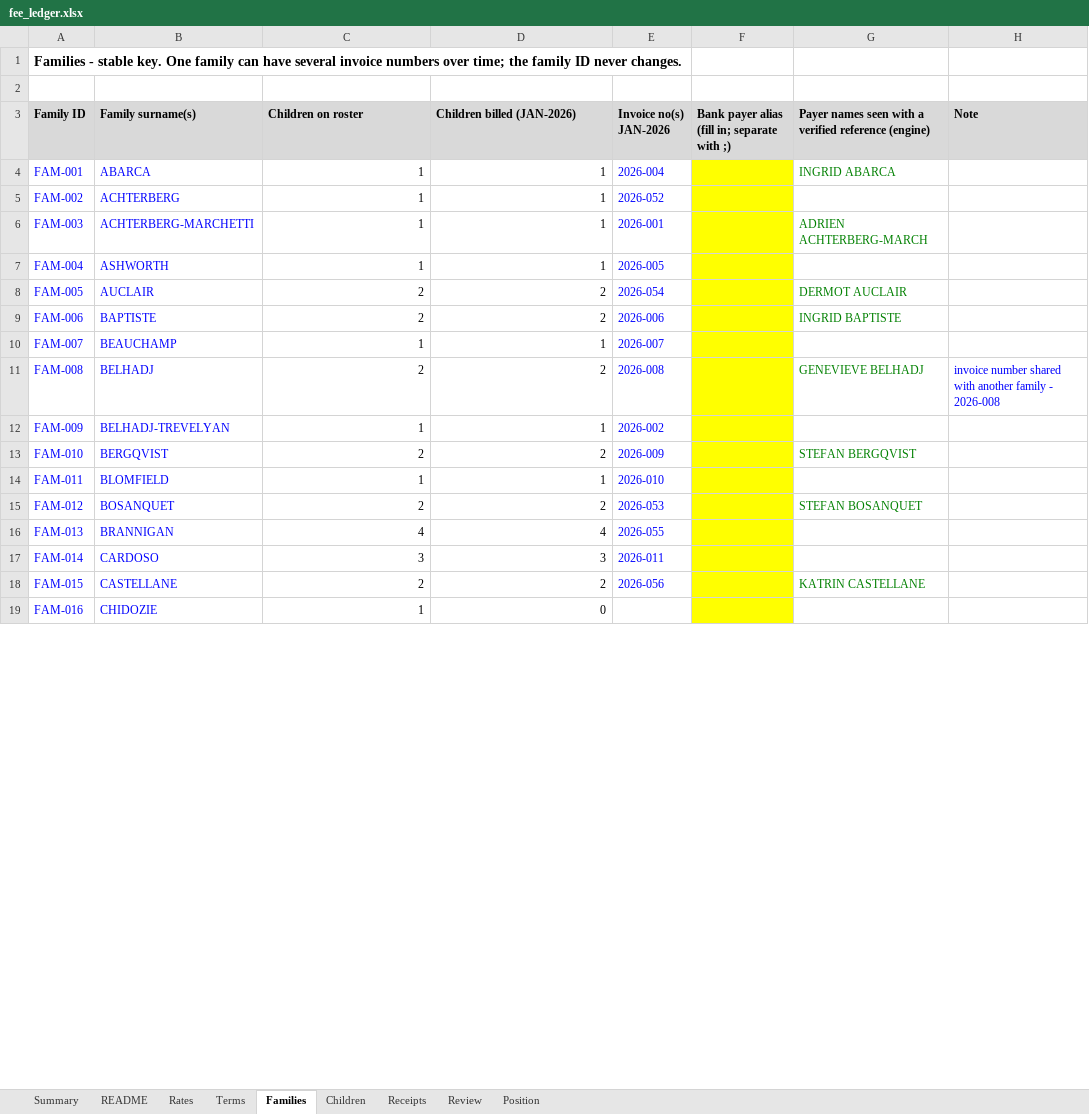
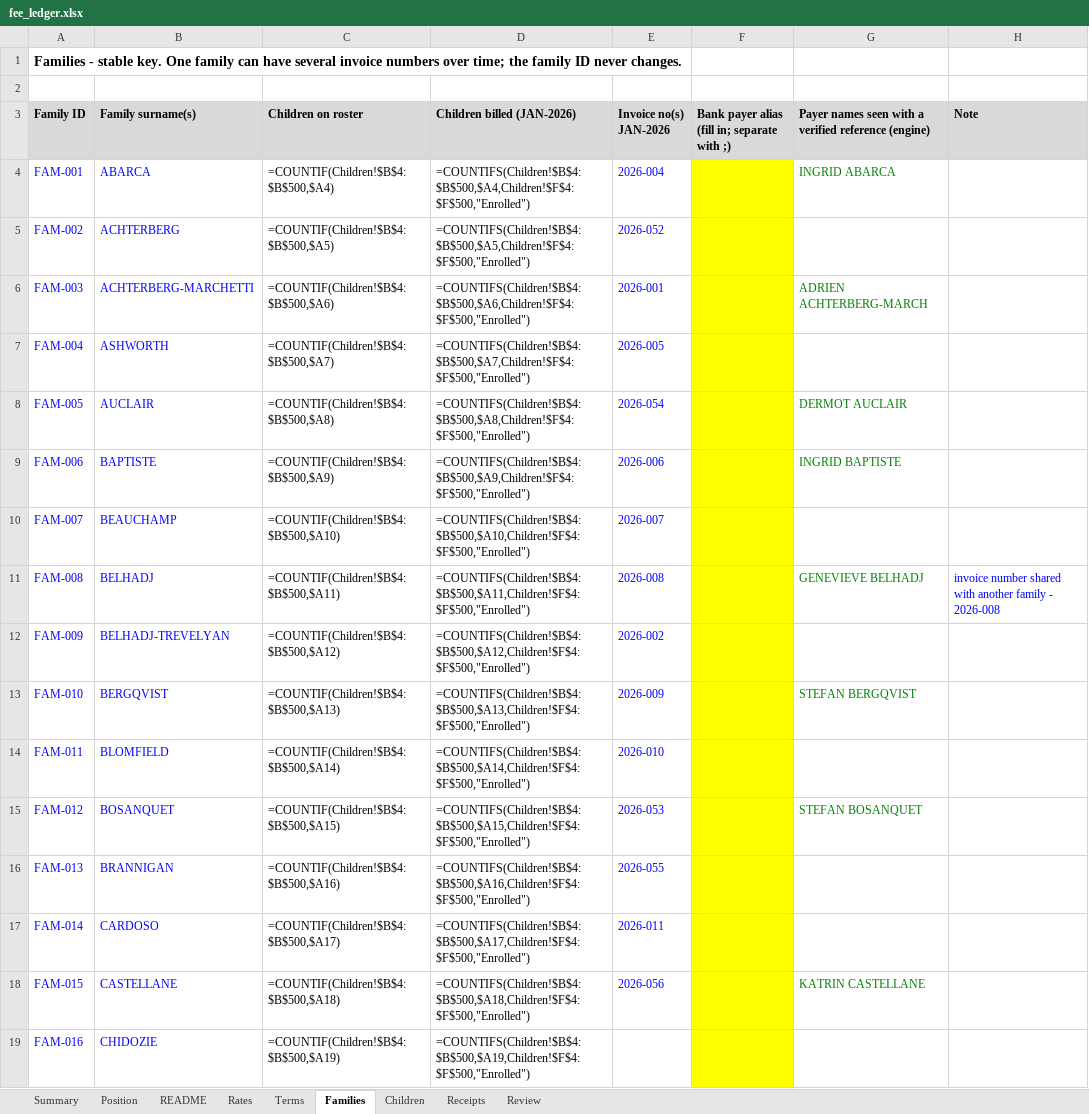
Before and after one commit to Teo4534/reconciliation_2, an Excel workbook: examples/fee_ledger.xlsx, sheet Families, drawn as a sheet; only a part is shown; values as stored, in another font and other column widths than the file's, no borders; formulas without a stored value are shown as written; charts and pictures not drawn; the diff covers the shown part only; the diff names each change by its address in the sheet, - before the commit and + after, or states it on an @@ line.

```diff
--- a/examples/fee_ledger.xlsx (sheet Families)
+++ b/examples/fee_ledger.xlsx (sheet Families)
@@ sheet tab order changed: Summary | Position | README | Rates | Terms | Families | Children | Receipts | Review @@
-C4 (Children on roster): 1
+C4 (Children on roster): =COUNTIF(Children!$B$4:$B$500,$A4)
-D4 (Children billed (JAN-2026)): 1
+D4 (Children billed (JAN-2026)): =COUNTIFS(Children!$B$4:$B$500,$A4,Children!$F$4:$F$500,"Enrolled")
-C5 (Children on roster): 1
+C5 (Children on roster): =COUNTIF(Children!$B$4:$B$500,$A5)
-D5 (Children billed (JAN-2026)): 1
+D5 (Children billed (JAN-2026)): =COUNTIFS(Children!$B$4:$B$500,$A5,Children!$F$4:$F$500,"Enrolled")
-C6 (Children on roster): 1
+C6 (Children on roster): =COUNTIF(Children!$B$4:$B$500,$A6)
-D6 (Children billed (JAN-2026)): 1
+D6 (Children billed (JAN-2026)): =COUNTIFS(Children!$B$4:$B$500,$A6,Children!$F$4:$F$500,"Enrolled")
-C7 (Children on roster): 1
+C7 (Children on roster): =COUNTIF(Children!$B$4:$B$500,$A7)
-D7 (Children billed (JAN-2026)): 1
+D7 (Children billed (JAN-2026)): =COUNTIFS(Children!$B$4:$B$500,$A7,Children!$F$4:$F$500,"Enrolled")
-C8 (Children on roster): 2
+C8 (Children on roster): =COUNTIF(Children!$B$4:$B$500,$A8)
-D8 (Children billed (JAN-2026)): 2
+D8 (Children billed (JAN-2026)): =COUNTIFS(Children!$B$4:$B$500,$A8,Children!$F$4:$F$500,"Enrolled")
-C9 (Children on roster): 2
+C9 (Children on roster): =COUNTIF(Children!$B$4:$B$500,$A9)
-D9 (Children billed (JAN-2026)): 2
+D9 (Children billed (JAN-2026)): =COUNTIFS(Children!$B$4:$B$500,$A9,Children!$F$4:$F$500,"Enrolled")
-C10 (Children on roster): 1
+C10 (Children on roster): =COUNTIF(Children!$B$4:$B$500,$A10)
-D10 (Children billed (JAN-2026)): 1
+D10 (Children billed (JAN-2026)): =COUNTIFS(Children!$B$4:$B$500,$A10,Children!$F$4:$F$500,"Enrolled")
-C11 (Children on roster): 2
+C11 (Children on roster): =COUNTIF(Children!$B$4:$B$500,$A11)
-D11 (Children billed (JAN-2026)): 2
+D11 (Children billed (JAN-2026)): =COUNTIFS(Children!$B$4:$B$500,$A11,Children!$F$4:$F$500,"Enrolled")
-C12 (Children on roster): 1
+C12 (Children on roster): =COUNTIF(Children!$B$4:$B$500,$A12)
-D12 (Children billed (JAN-2026)): 1
+D12 (Children billed (JAN-2026)): =COUNTIFS(Children!$B$4:$B$500,$A12,Children!$F$4:$F$500,"Enrolled")
-C13 (Children on roster): 2
+C13 (Children on roster): =COUNTIF(Children!$B$4:$B$500,$A13)
-D13 (Children billed (JAN-2026)): 2
+D13 (Children billed (JAN-2026)): =COUNTIFS(Children!$B$4:$B$500,$A13,Children!$F$4:$F$500,"Enrolled")
-C14 (Children on roster): 1
+C14 (Children on roster): =COUNTIF(Children!$B$4:$B$500,$A14)
-D14 (Children billed (JAN-2026)): 1
+D14 (Children billed (JAN-2026)): =COUNTIFS(Children!$B$4:$B$500,$A14,Children!$F$4:$F$500,"Enrolled")
-C15 (Children on roster): 2
+C15 (Children on roster): =COUNTIF(Children!$B$4:$B$500,$A15)
-D15 (Children billed (JAN-2026)): 2
+D15 (Children billed (JAN-2026)): =COUNTIFS(Children!$B$4:$B$500,$A15,Children!$F$4:$F$500,"Enrolled")
-C16 (Children on roster): 4
+C16 (Children on roster): =COUNTIF(Children!$B$4:$B$500,$A16)
-D16 (Children billed (JAN-2026)): 4
+D16 (Children billed (JAN-2026)): =COUNTIFS(Children!$B$4:$B$500,$A16,Children!$F$4:$F$500,"Enrolled")
-C17 (Children on roster): 3
+C17 (Children on roster): =COUNTIF(Children!$B$4:$B$500,$A17)
-D17 (Children billed (JAN-2026)): 3
+D17 (Children billed (JAN-2026)): =COUNTIFS(Children!$B$4:$B$500,$A17,Children!$F$4:$F$500,"Enrolled")
-C18 (Children on roster): 2
+C18 (Children on roster): =COUNTIF(Children!$B$4:$B$500,$A18)
-D18 (Children billed (JAN-2026)): 2
+D18 (Children billed (JAN-2026)): =COUNTIFS(Children!$B$4:$B$500,$A18,Children!$F$4:$F$500,"Enrolled")
-C19 (Children on roster): 1
+C19 (Children on roster): =COUNTIF(Children!$B$4:$B$500,$A19)
-D19 (Children billed (JAN-2026)): 0
+D19 (Children billed (JAN-2026)): =COUNTIFS(Children!$B$4:$B$500,$A19,Children!$F$4:$F$500,"Enrolled")
```
Also changed, not shown: 90 edited cells elsewhere in this sheet, sheet Children, sheet Position, sheet Receipts, sheet Summary, charts or pictures, examples/bank.xlsx, examples/roster.xlsx, 11 other files.
